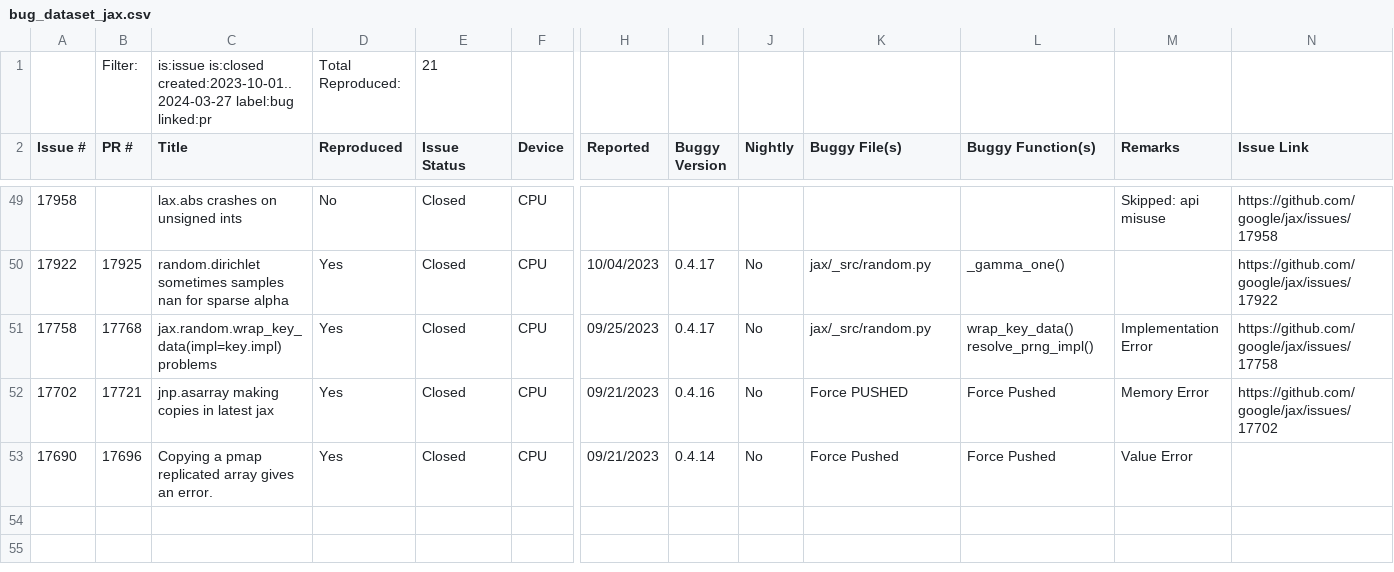
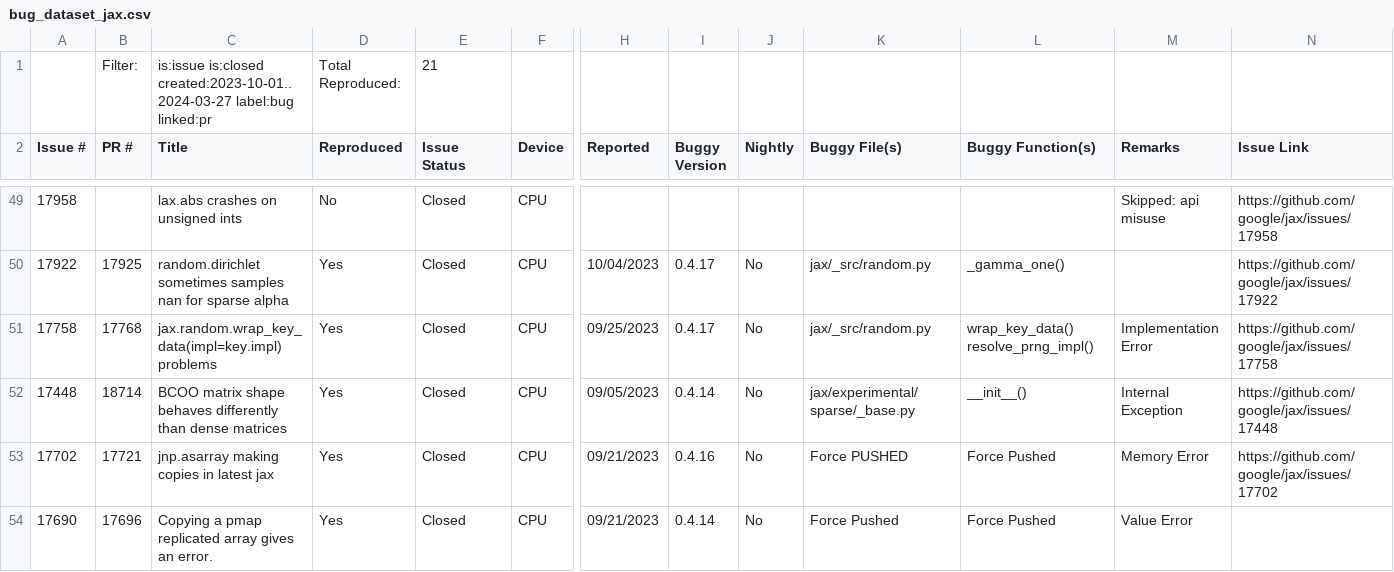
Before and after one commit to ncsu-swat/bugsindlls, a CSV file: bug_dataset_jax.csv, drawn as a sheet; only a part is shown, gaps mark what is left out; rows hold the shown columns only; the diff names each change by its address in the sheet, - before the commit and + after, or states it on an @@ line.

Commit message:
Added bug from issue no. 17448 - jax

```diff
--- a/bug_dataset_jax.csv
+++ b/bug_dataset_jax.csv
+row 52: 17448 | 18714 | BCOO matrix shape behaves differently than dense matrices | Yes | Closed | CPU | 09/05/2023 | 0.4.14 | No | jax/experimental/sparse/_base.py | __init__() | Internal Exception | https://github.com/google/jax/issues/17448
```
Also changed, not shown: 3 other files.
